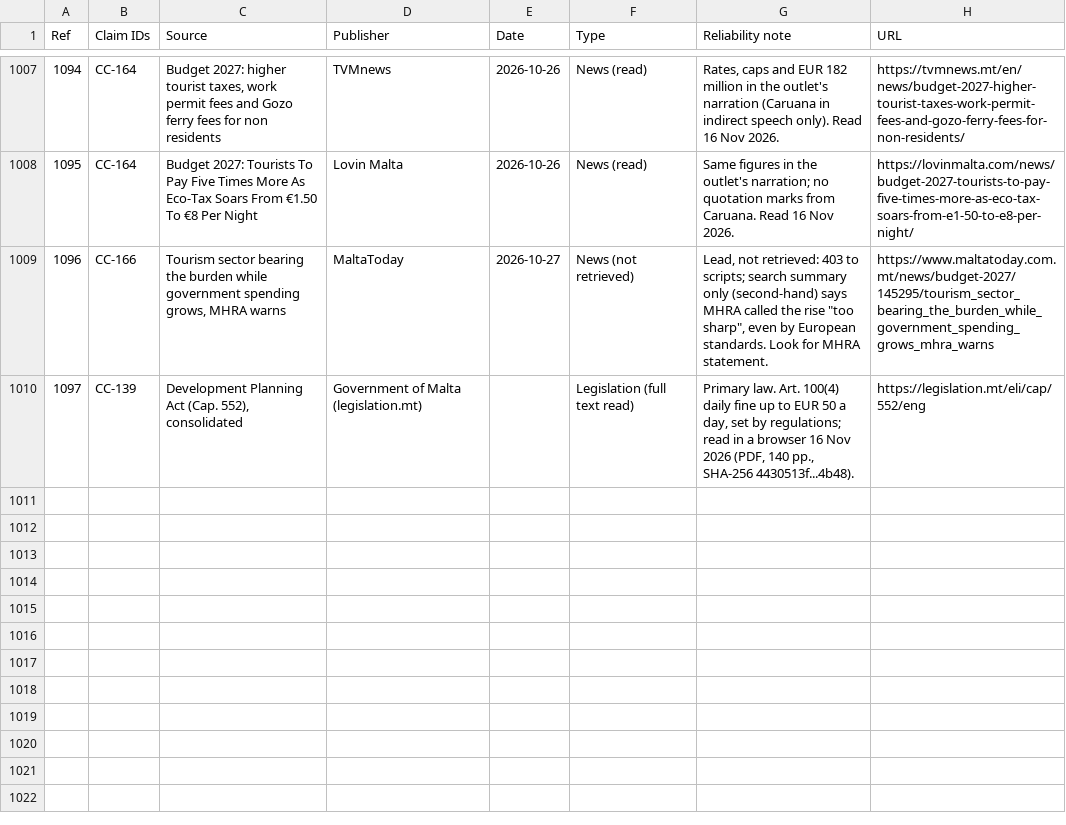
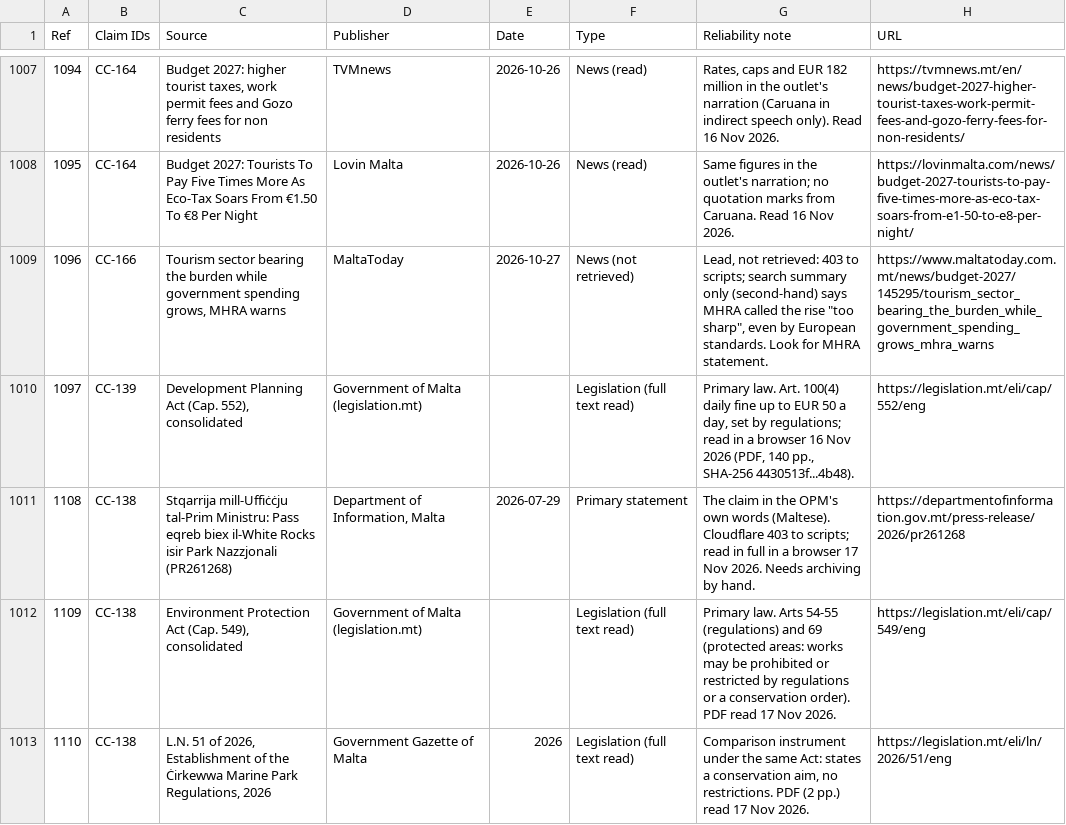
Before and after one commit to leandergrech/Mizien, a CSV file: data/sources.csv, drawn as a sheet; only a part is shown, gaps mark what is left out; the diff covers the shown part only; the diff names each change by its address in the sheet, - before the commit and + after, or states it on an @@ line.

```diff
--- a/data/sources.csv
+++ b/data/sources.csv
+row 1011: 1108 | CC-138 | Stqarrija mill-Uffiċċju tal-Prim Ministru: Pass eqreb biex il-White Rocks isir Park Nazzjonali (PR261268) | Department of Information, Malta | 2026-07-29 | Primary statement | The claim in the OPM's own words (Maltese). Cloudflare 403 to scripts; read in full in a browser 17 Nov 2026. Needs archiving by hand. | https://departmentofinformation.gov.mt/press-release/2026/pr261268
+row 1012: 1109 | CC-138 | Environment Protection Act (Cap. 549), consolidated | Government of Malta (legislation.mt) |  | Legislation (full text read) | Primary law. Arts 54-55 (regulations) and 69 (protected areas: works may be prohibited or restricted by regulations or a conservation order). PDF read 17 Nov 2026. | https://legislation.mt/eli/cap/549/eng
+row 1013: 1110 | CC-138 | L.N. 51 of 2026, Establishment of the Ċirkewwa Marine Park Regulations, 2026 | Government Gazette of Malta | 2026 | Legislation (full text read) | Comparison instrument under the same Act: states a conservation aim, no restrictions. PDF (2 pp.) read 17 Nov 2026. | https://legislation.mt/eli/ln/2026/51/eng
```
Also changed, not shown: 3 added rows and 4 edited cells elsewhere in this file, data/claims.csv, data/facts.csv, 23 other files.
